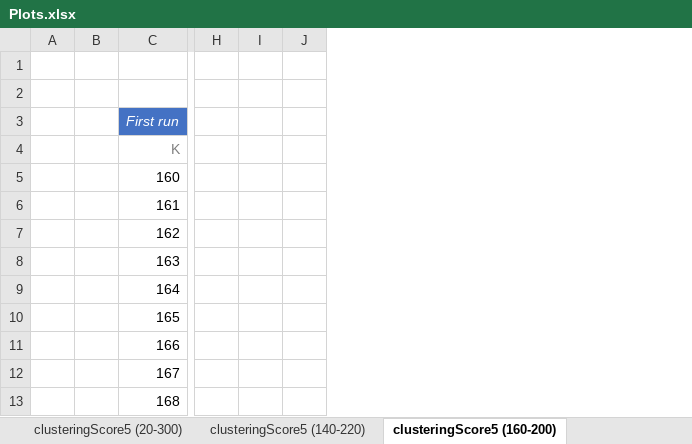
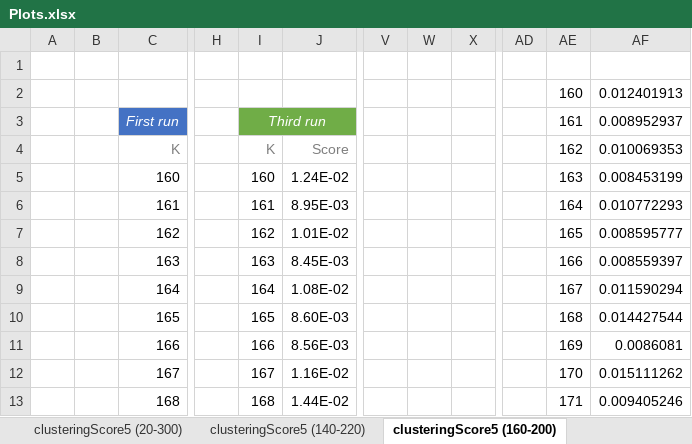
Before and after one commit to weevood/MA-BDA_Project, an Excel workbook: Documentation/Plots.xlsx, sheet clusteringScore5 (160-200), drawn as a sheet; only a part is shown, gaps mark what is left out; values as stored, in another font and other column widths than the file's, no borders; charts and pictures and conditional formats not drawn; removed rows and columns are numbered as before the commit, all else as after; the diff names each change by its address in the sheet, - before the commit and + after, or states it on an @@ line.

Commit message:
Score 4&5 scores and fit

```diff
--- a/Documentation/Plots.xlsx (sheet clusteringScore5 (160-200))
+++ b/Documentation/Plots.xlsx (sheet clusteringScore5 (160-200))
-column I, empty
-column J, empty
+column I, rows 3-13: Third run | K | 160 | 161 | 162 | 163 | 164 | 165 | 166 | 167 | 168
+column J, rows 4-13: Score | 1.24E-02 | 8.95E-03 | 1.01E-02 | 8.45E-03 | 1.08E-02 | 8.60E-03 | 8.56E-03 | 1.16E-02 | 1.44E-02
+column V, empty
+column W, empty
+column X, empty
+column AD, empty
+column AE, rows 2-13: 160 | 161 | 162 | 163 | 164 | 165 | 166 | 167 | 168 | 169 | 170 | 171
+column AF, rows 2-13: 0.012401913 | 0.008952937 | 0.010069353 | 0.008453199 | 0.010772293 | 0.008595777 | 0.008559397 | 0.011590294 | 0.014427544 | 0.0086081 | 0.015111262 | 0.009405246
```
Also changed, not shown: sheet clusteringScore4 (175-195), charts or pictures, 3 other files.
